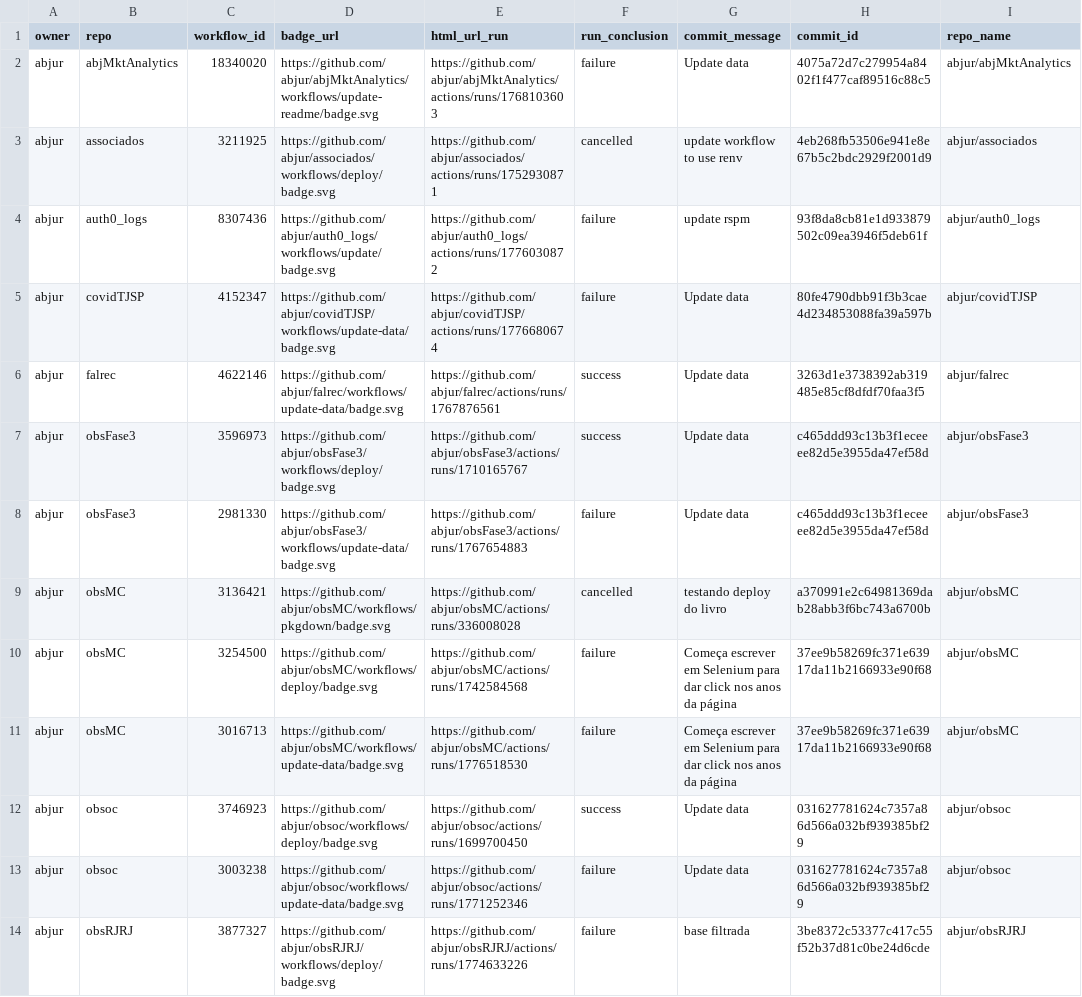
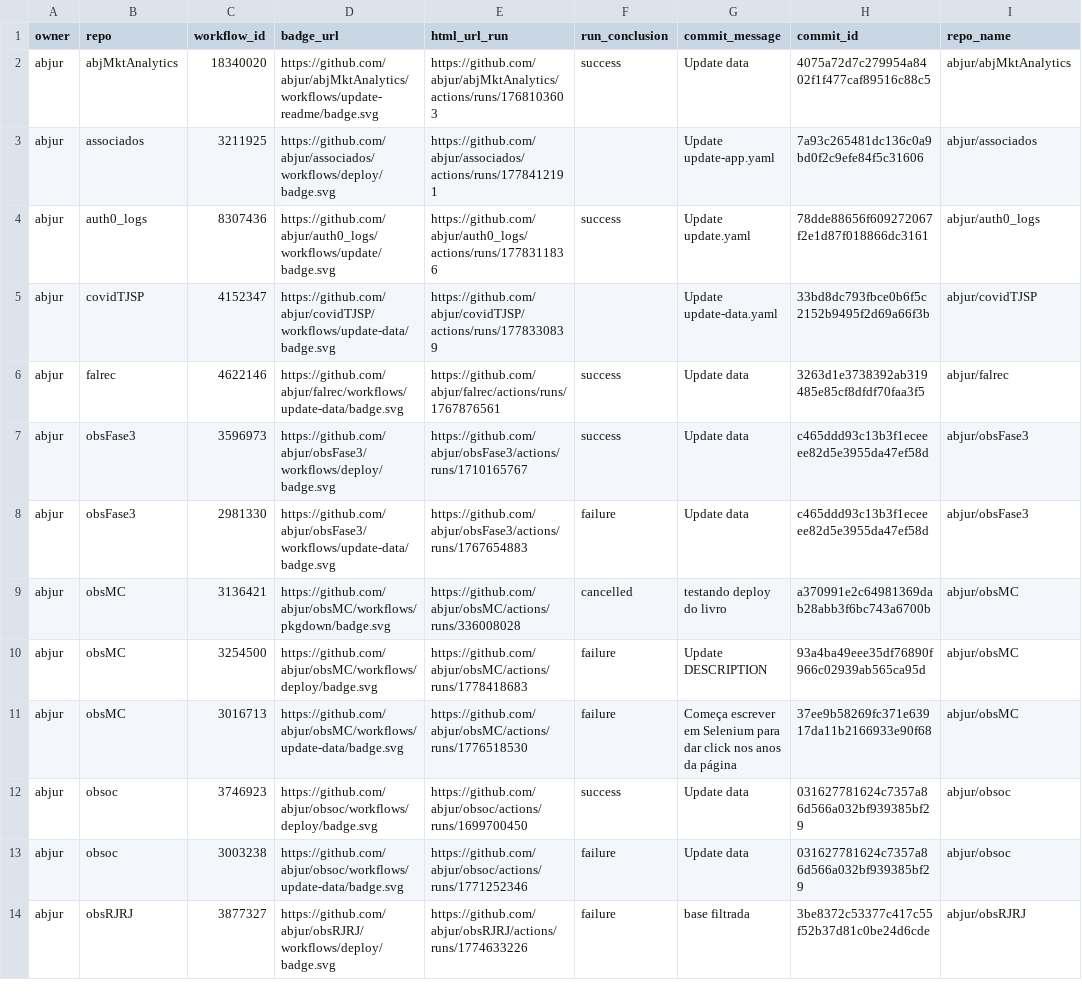
Before and after one commit to abjur/abjStatus, a CSV file: repos.csv, drawn as a sheet; only a part is shown; the diff names each change by its address in the sheet, - before the commit and + after, or states it on an @@ line.

```diff
--- a/repos.csv
+++ b/repos.csv
-F2 (run_conclusion): failure
+F2 (run_conclusion): success
-E3 (html_url_run): https://github.com/abjur/associados/actions/runs/1752930871
+E3 (html_url_run): https://github.com/abjur/associados/actions/runs/1778412191
-F3 (run_conclusion): cancelled
+F3 (run_conclusion): (empty)
-G3 (commit_message): update workflow to use renv
+G3 (commit_message): Update update-app.yaml
-H3 (commit_id): 4eb268fb53506e941e8e67b5c2bdc2929f2001d9
+H3 (commit_id): 7a93c265481dc136c0a9bd0f2c9efe84f5c31606
-E4 (html_url_run): https://github.com/abjur/auth0_logs/actions/runs/1776030872
+E4 (html_url_run): https://github.com/abjur/auth0_logs/actions/runs/1778311836
-F4 (run_conclusion): failure
+F4 (run_conclusion): success
-G4 (commit_message): update rspm
+G4 (commit_message): Update update.yaml
-H4 (commit_id): 93f8da8cb81e1d933879502c09ea3946f5deb61f
+H4 (commit_id): 78dde88656f609272067f2e1d87f018866dc3161
-E5 (html_url_run): https://github.com/abjur/covidTJSP/actions/runs/1776680674
+E5 (html_url_run): https://github.com/abjur/covidTJSP/actions/runs/1778330839
-F5 (run_conclusion): failure
+F5 (run_conclusion): (empty)
-G5 (commit_message): Update data
+G5 (commit_message): Update update-data.yaml
-H5 (commit_id): 80fe4790dbb91f3b3cae4d234853088fa39a597b
+H5 (commit_id): 33bd8dc793fbce0b6f5c2152b9495f2d69a66f3b
-E10 (html_url_run): https://github.com/abjur/obsMC/actions/runs/1742584568
+E10 (html_url_run): https://github.com/abjur/obsMC/actions/runs/1778418683
-G10 (commit_message): Começa escrever em Selenium para dar click nos anos da página
+G10 (commit_message): Update DESCRIPTION
-H10 (commit_id): 37ee9b58269fc371e63917da11b2166933e90f68
+H10 (commit_id): 93a4ba49eee35df76890f966c02939ab565ca95d
```
Also changed, not shown: 3 other files.
